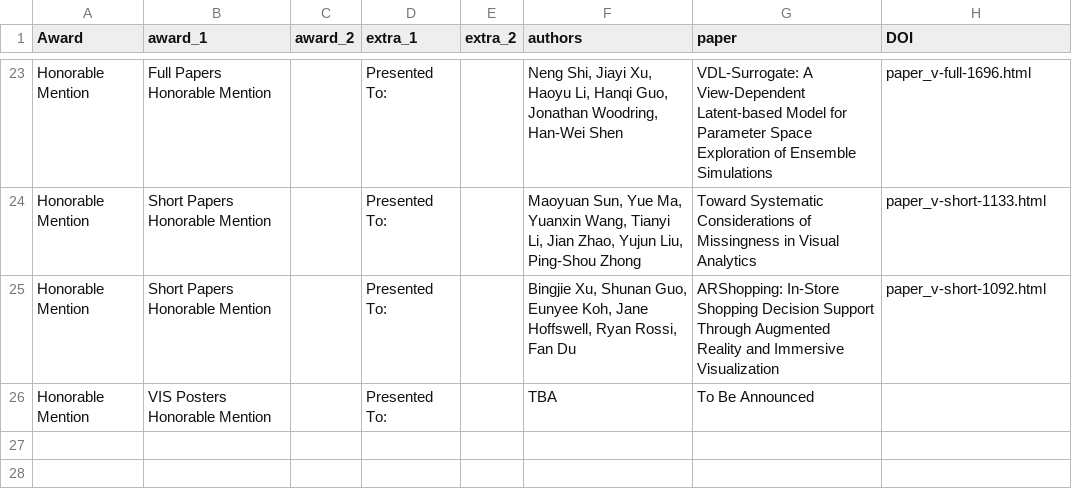
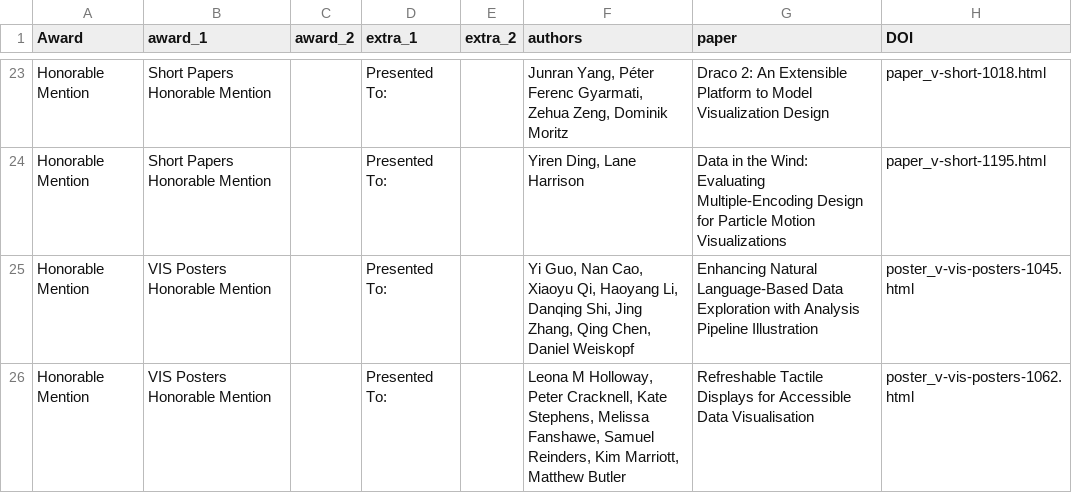
Before and after one commit to ieee-vgtc/vis-virtual-website, a CSV file: sitedata/2023/awards_papers.csv, drawn as a sheet; only a part is shown, gaps mark what is left out; the diff covers the shown part only; the diff names each change by its address in the sheet, - before the commit and + after, or states it on an @@ line.

Commit message:
Update paper awards and add links

```diff
--- a/sitedata/2023/awards_papers.csv
+++ b/sitedata/2023/awards_papers.csv
-B23 (award_1): Full Papers Honorable Mention
+B23 (award_1): Short Papers Honorable Mention
-F23 (authors): Neng Shi, Jiayi Xu, Haoyu Li, Hanqi Guo, Jonathan Woodring, Han-Wei Shen
+F23 (authors): Junran Yang, Péter Ferenc Gyarmati, Zehua Zeng, Dominik Moritz
-G23 (paper): VDL-Surrogate: A View-Dependent Latent-based Model for Parameter Space Exploration of Ensemble Simulations
+G23 (paper): Draco 2: An Extensible Platform to Model Visualization Design
-H23 (DOI): paper_v-full-1696.html
+H23 (DOI): paper_v-short-1018.html
-F24 (authors): Maoyuan Sun, Yue Ma, Yuanxin Wang, Tianyi Li, Jian Zhao, Yujun Liu, Ping-Shou Zhong
+F24 (authors): Yiren Ding, Lane Harrison
-G24 (paper): Toward Systematic Considerations of Missingness in Visual Analytics
+G24 (paper): Data in the Wind: Evaluating Multiple-Encoding Design for Particle Motion Visualizations
-H24 (DOI): paper_v-short-1133.html
+H24 (DOI): paper_v-short-1195.html
-B25 (award_1): Short Papers Honorable Mention
+B25 (award_1): VIS Posters Honorable Mention
-F25 (authors): Bingjie Xu, Shunan Guo, Eunyee Koh, Jane Hoffswell, Ryan Rossi, Fan Du
+F25 (authors): Yi Guo, Nan Cao, Xiaoyu Qi, Haoyang Li, Danqing Shi, Jing Zhang, Qing Chen, Daniel Weiskopf
-G25 (paper): ARShopping: In-Store Shopping Decision Support Through Augmented Reality and Immersive Visualization
+G25 (paper): Enhancing Natural Language-Based Data Exploration with Analysis Pipeline Illustration
-H25 (DOI): paper_v-short-1092.html
+H25 (DOI): poster_v-vis-posters-1045.html
-F26 (authors): TBA
+F26 (authors): Leona M Holloway, Peter Cracknell, Kate Stephens, Melissa Fanshawe, Samuel Reinders, Kim Marriott, Matthew Butler
-G26 (paper): To Be Announced
+G26 (paper): Refreshable Tactile Displays for Accessible Data Visualisation
-H26 (DOI): (empty)
+H26 (DOI): poster_v-vis-posters-1062.html
```
Also changed, not shown: 3 added rows, 3 removed rows and 54 edited cells elsewhere in this file, 1 other file.
